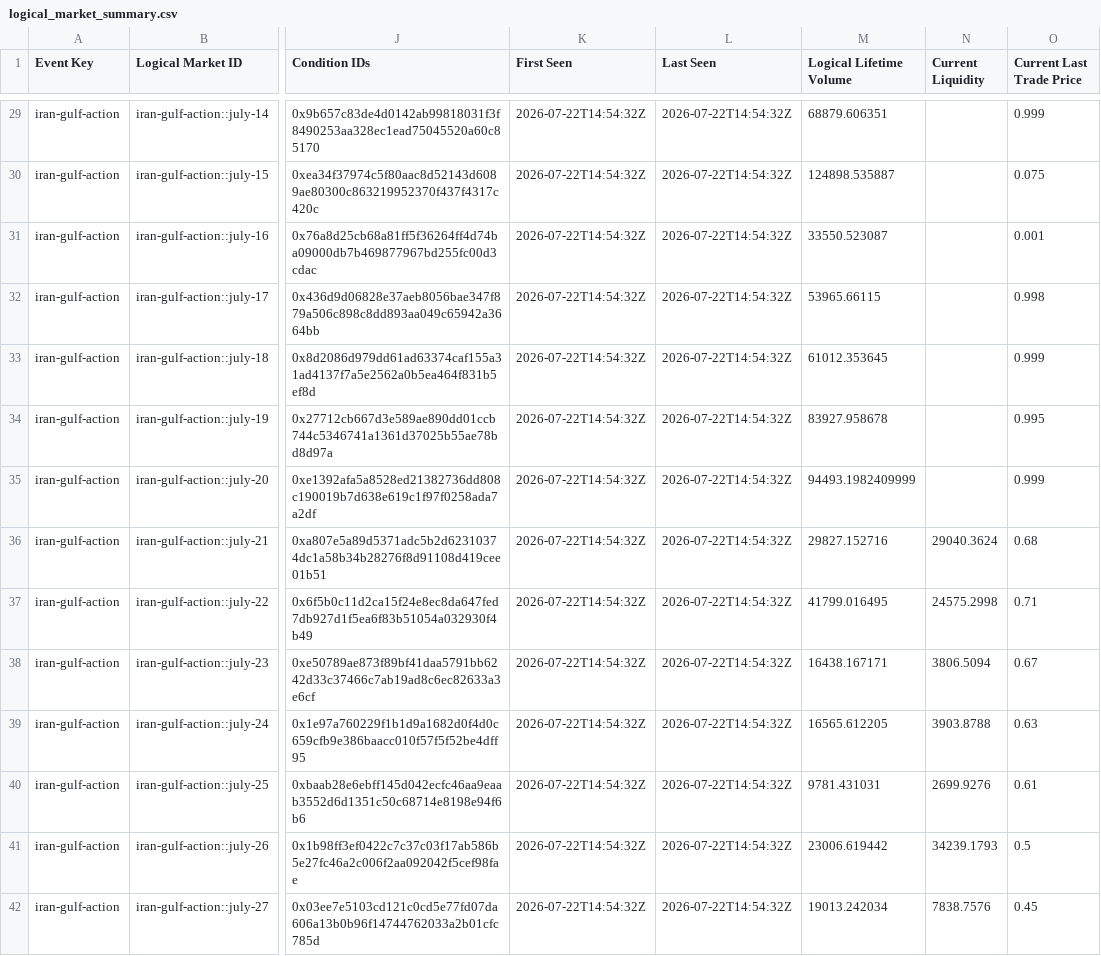
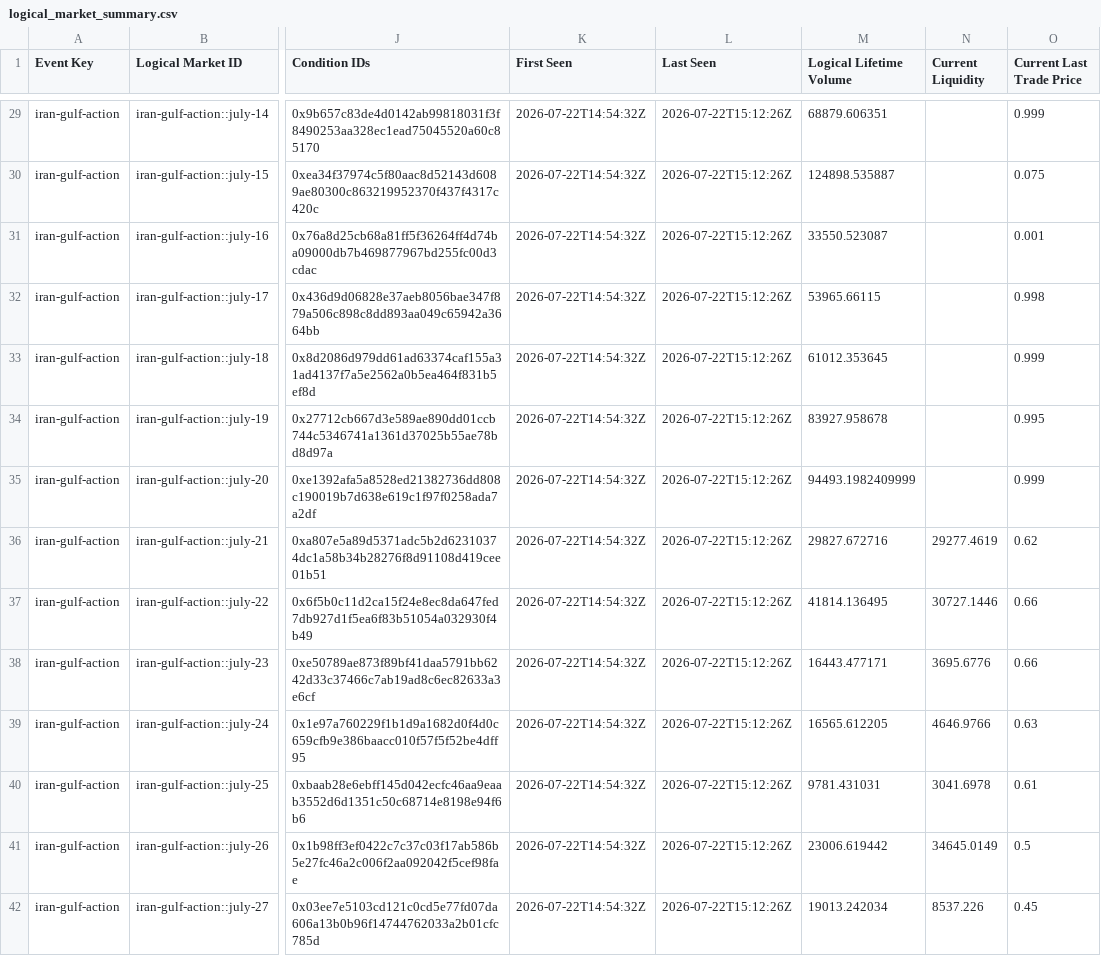
Before and after one commit to Caleblucas1/polymarket-wti-snapshot, a CSV file: orderbook/logical_market_summary.csv, drawn as a sheet; only a part is shown, gaps mark what is left out; the diff covers the shown part only; the diff names each change by its address in the sheet, - before the commit and + after, or states it on an @@ line.

```diff
--- a/orderbook/logical_market_summary.csv
+++ b/orderbook/logical_market_summary.csv
-L29:L42 (Last Seen): 2026-07-22T14:54:32Z
+L29:L42 (Last Seen): 2026-07-22T15:12:26Z
-M36 (Logical Lifetime Volume): 29827.152716
+M36 (Logical Lifetime Volume): 29827.672716
-N36 (Current Liquidity): 29040.3624
+N36 (Current Liquidity): 29277.4619
-O36 (Current Last Trade Price): 0.68
+O36 (Current Last Trade Price): 0.62
-M37 (Logical Lifetime Volume): 41799.016495
+M37 (Logical Lifetime Volume): 41814.136495
-N37 (Current Liquidity): 24575.2998
+N37 (Current Liquidity): 30727.1446
-O37 (Current Last Trade Price): 0.71
+O37 (Current Last Trade Price): 0.66
-M38 (Logical Lifetime Volume): 16438.167171
+M38 (Logical Lifetime Volume): 16443.477171
-N38 (Current Liquidity): 3806.5094
+N38 (Current Liquidity): 3695.6776
-O38 (Current Last Trade Price): 0.67
+O38 (Current Last Trade Price): 0.66
-N39 (Current Liquidity): 3903.8788
+N39 (Current Liquidity): 4646.9766
-N40 (Current Liquidity): 2699.9276
+N40 (Current Liquidity): 3041.6978
-N41 (Current Liquidity): 34239.1793
+N41 (Current Liquidity): 34645.0149
-N42 (Current Liquidity): 7838.7576
+N42 (Current Liquidity): 8537.226
```
Also changed, not shown: 133 edited cells elsewhere in this file, orderbook/market_instances.csv, orderbook/market_lifecycle_events.csv, 6 other files.
